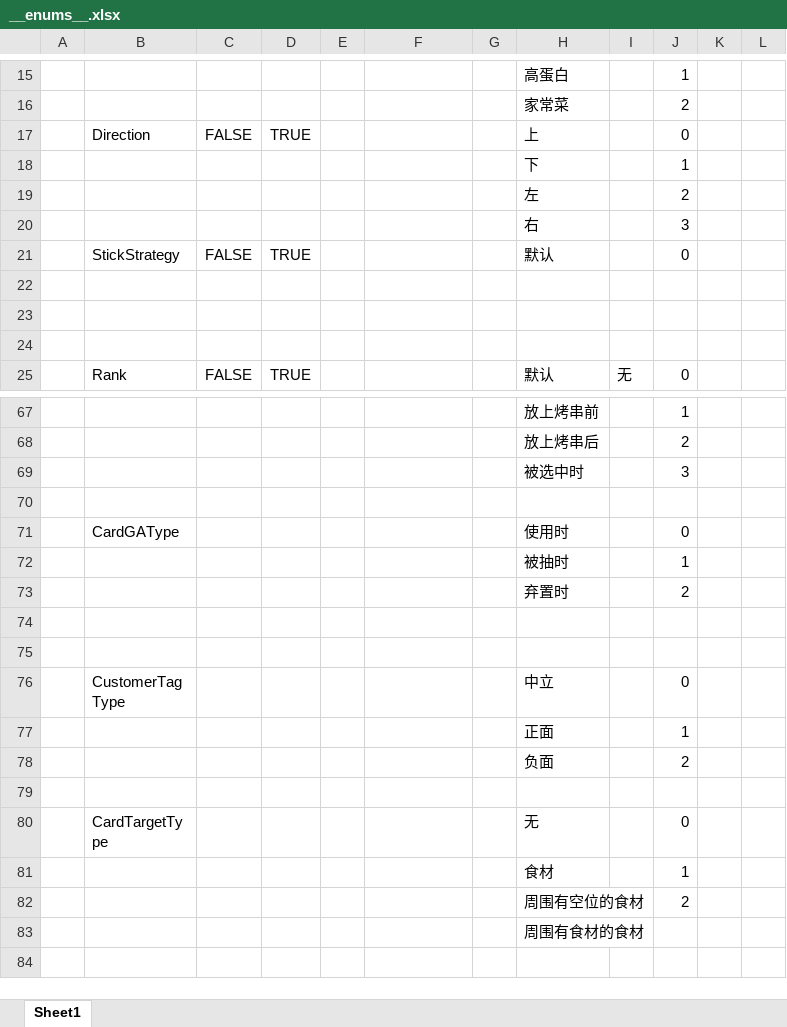
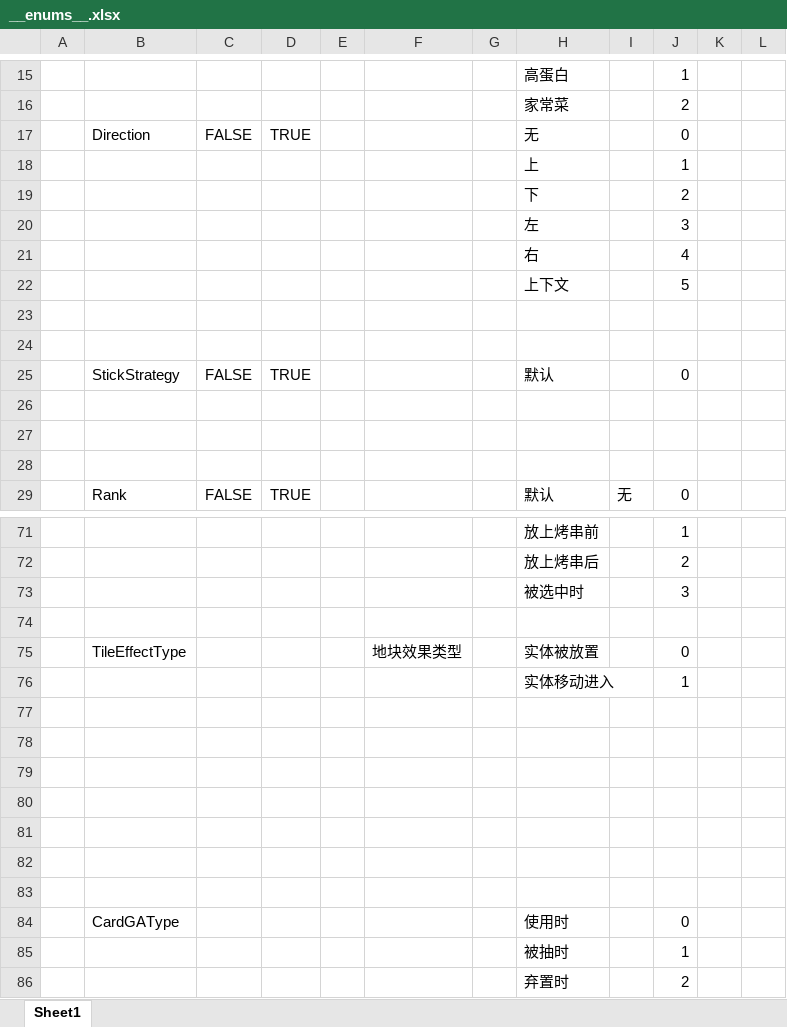
Before and after one commit to Jaeger0624/BBQ-Heaven, an Excel workbook: Config/Datas/__enums__.xlsx, sheet Sheet1, drawn as a sheet; only a part is shown, gaps mark what is left out; the shorter side is filled out with more unchanged rows; values as stored, in another font and other column widths than the file's, no borders; addresses are those after the commit; the diff names each change by its address in the sheet, - before the commit and + after, or states it on an @@ line.

```diff
--- a/Config/Datas/__enums__.xlsx (sheet Sheet1)
+++ b/Config/Datas/__enums__.xlsx (sheet Sheet1)
-H17: 上
+H17: 无
-H18: 下
+H18: 上
+row 19:  |  |  |  |  |  |  | 下 |  | 2
+row 20:  |  |  |  |  |  |  | 左 |  | 3
+row 21:  |  |  |  |  |  |  | 右 |  | 4
+row 22:  |  |  |  |  |  |  | 上下文 |  | 5
-row 23:  |  |  |  |  |  |  | 左 |  | 2
+row 23: (empty)
-row 24:  |  |  |  |  |  |  | 右 |  | 3
+row 24: (empty)
+row 74: (empty)
+row 75:  | TileEffectType |  |  |  | 地块效果类型 |  | 实体被放置 |  | 0
+row 76:  |  |  |  |  |  |  | 实体移动进入 |  | 1
+row 77: (empty)
+row 78: (empty)
+row 79: (empty)
+row 80: (empty)
+row 81: (empty)
+row 82: (empty)
```
Also changed, not shown: Config/Datas/CardDatas/CardData.xlsx, Config/Datas/__beans__.xlsx, 44 other files.
